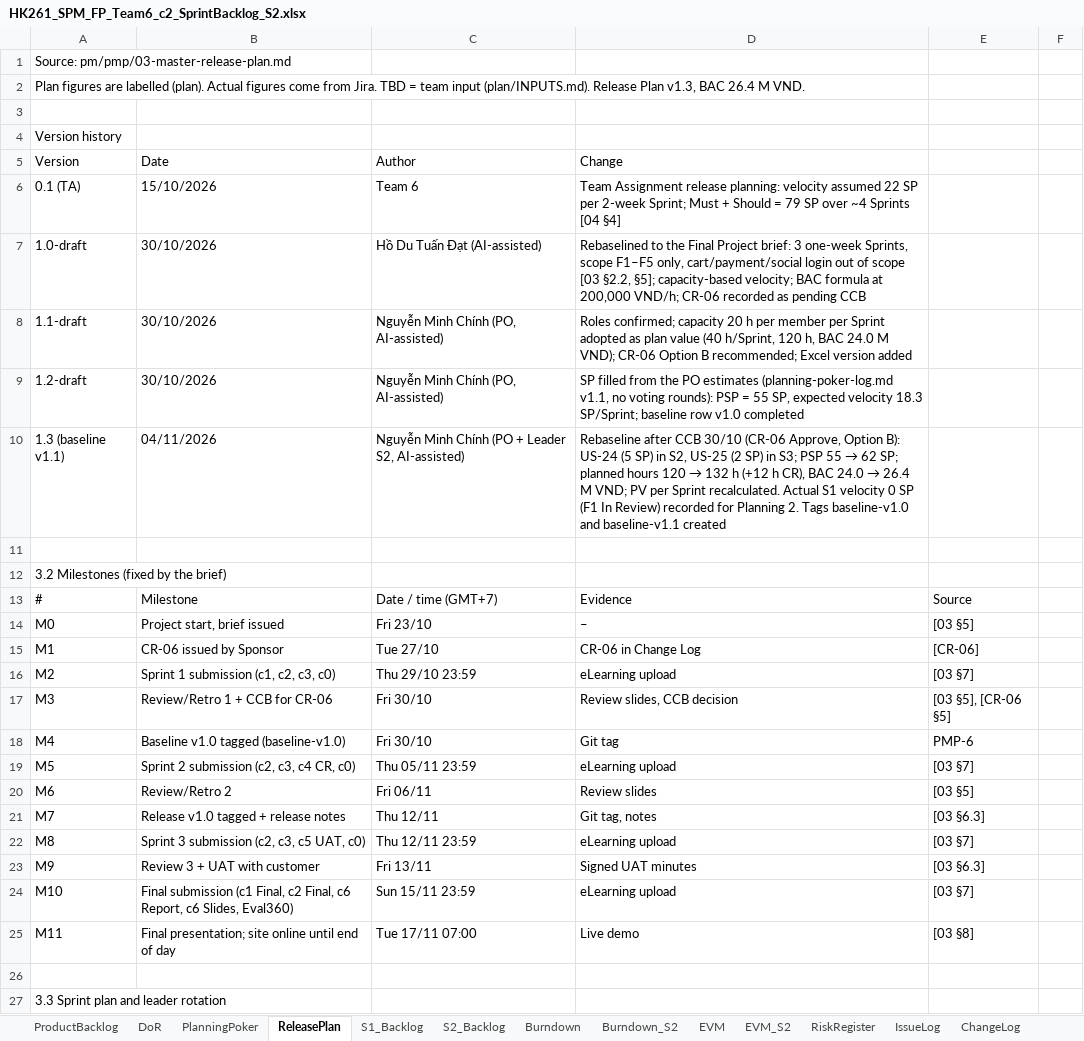
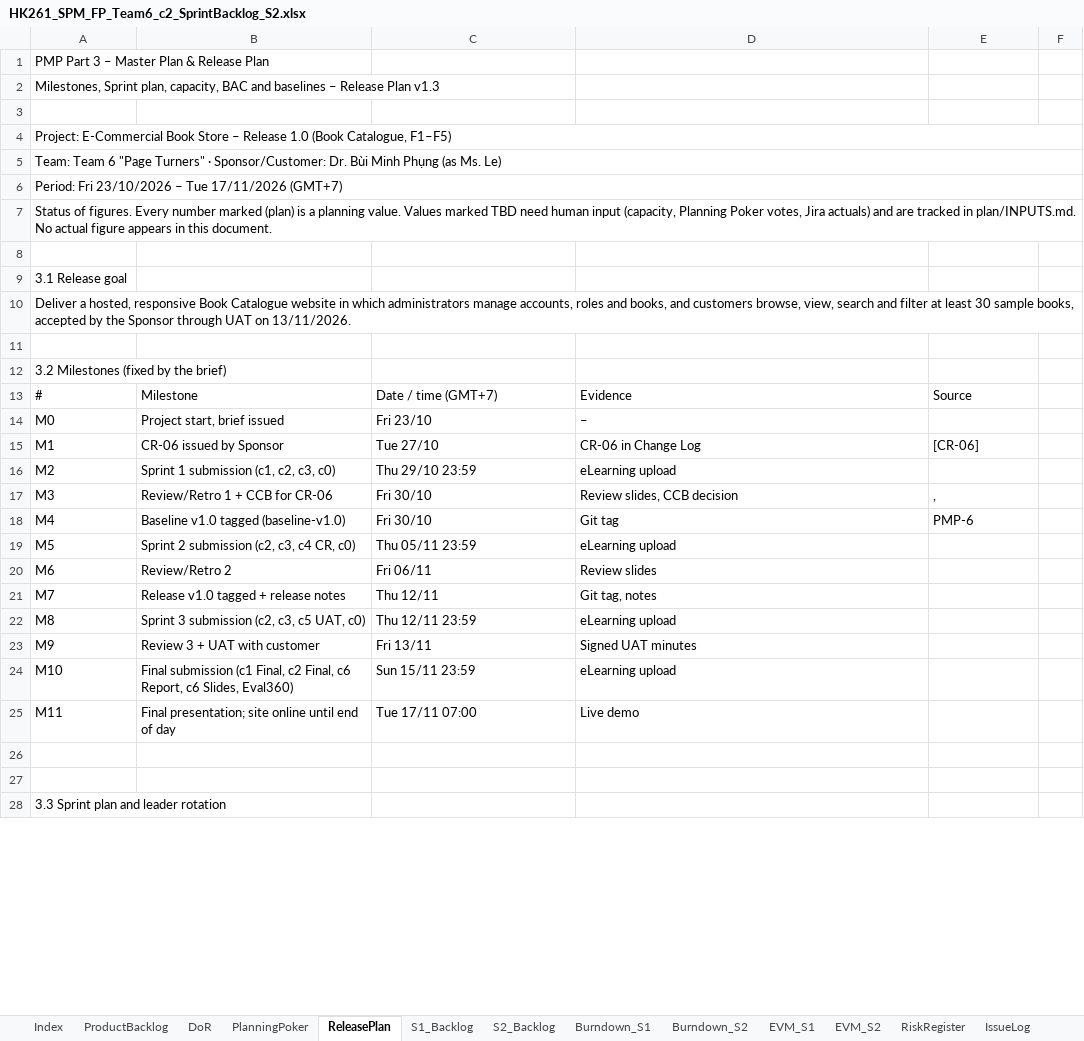
Before and after one commit to Tdat10052499/E-Commercial-Book-Store, an Excel workbook: deliverables/S2/HK261_SPM_FP_Team6_c2_SprintBacklog_S2.xlsx, sheet ReleasePlan, drawn as a sheet; only a part is shown; values as stored, in another font and other column widths than the file's, no cell formats; removed rows and columns are numbered as before the commit, all else as after; the diff covers the shown part only; the diff names each change by its address in the sheet, - before the commit and + after, or states it on an @@ line.

```diff
--- a/deliverables/S2/HK261_SPM_FP_Team6_c2_SprintBacklog_S2.xlsx (sheet ReleasePlan)
+++ b/deliverables/S2/HK261_SPM_FP_Team6_c2_SprintBacklog_S2.xlsx (sheet ReleasePlan)
-sheet tab: Burndown
-sheet tab: EVM
+sheet tab: Index
+sheet tab: Burndown_S1
+sheet tab: EVM_S1
-A1: Source: pm/pmp/03-master-release-plan.md
+A1: PMP Part 3 – Master Plan & Release Plan
-A2: Plan figures are labelled (plan). Actual figures come from Jira. TBD = team input (plan/INPUTS.md). Release Plan v1.3, BAC 26.4 M VND.
+A2: Milestones, Sprint plan, capacity, BAC and baselines – Release Plan v1.3
-A4: Version history
+A4: Project: E-Commercial Book Store – Release 1.0 (Book Catalogue, F1–F5)
+A4:F4 merged
@@ row 5 moved to row 122: Version @@
-row 6: 0.1 (TA) | 15/10/2026 | Team 6 | Team Assignment release planning: velocity assumed 22 SP per 2-week Sprint; Must + Should = 79 SP over ~4 Sprints [04 §4]
-row 7: 1.0-draft | 30/10/2026 | Hồ Du Tuấn Đạt (AI-assisted) | Rebaselined to the Final Project brief: 3 one-week Sprints, scope F1–F5 only, cart/payment/social login out of scope [03 §2.2, §5]; capacity-based velocity; BAC formula at 200,000 VND/h; CR-06 recorded as pending CCB
-row 8: 1.1-draft | 30/10/2026 | Nguyễn Minh Chính (PO, AI-assisted) | Roles confirmed; capacity 20 h per member per Sprint adopted as plan value (40 h/Sprint, 120 h, BAC 24.0 M VND); CR-06 Option B recommended; Excel version added
-row 9: 1.2-draft | 30/10/2026 | Nguyễn Minh Chính (PO, AI-assisted) | SP filled from the PO estimates (planning-poker-log.md v1.1, no voting rounds): PSP = 55 SP, expected velocity 18.3 SP/Sprint; baseline row v1.0 completed
+row 5: Team: Team 6 "Page Turners" · Sponsor/Customer: Dr. Bùi Minh Phụng (as Ms. Le)
+row 6: Period: Fri 23/10/2026 – Tue 17/11/2026 (GMT+7)
+row 7: Status of figures. Every number marked (plan) is a planning value. Values marked TBD need human input (capacity, Planning Poker votes, Jira actuals) and are tracked in plan/INPUTS.md. No actual figure appears in this document.
-row 8: 1.3 (baseline v1.1) | 04/11/2026 | Nguyễn Minh Chính (PO + Leader S2, AI-assisted) | Rebaseline after CCB 30/10 (CR-06 Approve, Option B): US-24 (5 SP) in S2, US-25 (2 SP) in S3; PSP 55 → 62 SP; planned hours 120 → 132 h (+12 h CR), BAC 24.0 → 26.4 M VND; PV per Sprint recalculated. Actual S1 velocity 0 SP (F1 In Review) recorded for Planning 2. Tags baseline-v1.0 and baseline-v1.1 created
+row 8: (empty)
+row 9: 3.1 Release goal
+row 10: Deliver a hosted, responsive Book Catalogue website in which administrators manage accounts, roles and books, and customers browse, view, search and filter at least 30 sample books, accepted by the Sponsor through UAT on 13/11/2026.
-E14: [03 §5]
+E14: (empty)
-E16: [03 §7]
+E16: (empty)
-E17: [03 §5], [CR-06 §5]
+E17: ,
-E19: [03 §7]
+E19: (empty)
-E20: [03 §5]
+E20: (empty)
-E21: [03 §6.3]
+E21: (empty)
-E22: [03 §7]
+E22: (empty)
-E23: [03 §6.3]
+E23: (empty)
-E24: [03 §7]
+E24: (empty)
-E25: [03 §8]
+E25: (empty)
+row 26: (empty)
```
Also changed, not shown: 30 added rows elsewhere in this sheet, sheet ProductBacklog, sheet CR06_Impact, sheet S1_Backlog, sheet TestCases_F2F3, sheet S2_Backlog, sheet ChangeLog, 9 more sheets, other sheet tabs, cell formats, charts or pictures, 37 other files.
